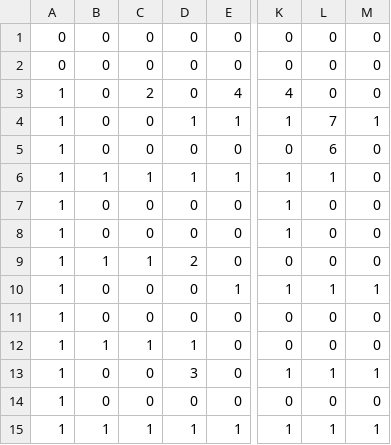
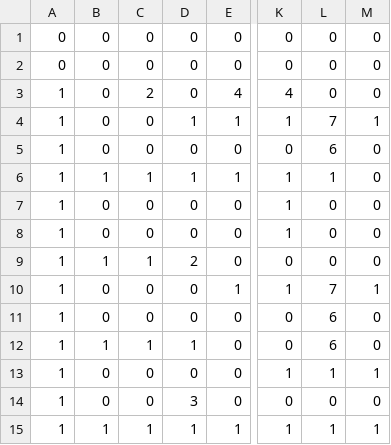
Before and after one commit to wilsontr/fc-game, a CSV file: newmap.csv, drawn as a sheet; only a part is shown, gaps mark what is left out; the diff names each change by its address in the sheet, - before the commit and + after, or states it on an @@ line.

```diff
--- a/newmap.csv
+++ b/newmap.csv
-L10: 1
+L10: 7
-L11:L12: 0
+L11:L12: 6
-D13: 3
+D13: 0
-D14: 0
+D14: 3
```
Also changed, not shown: 9 other files.
